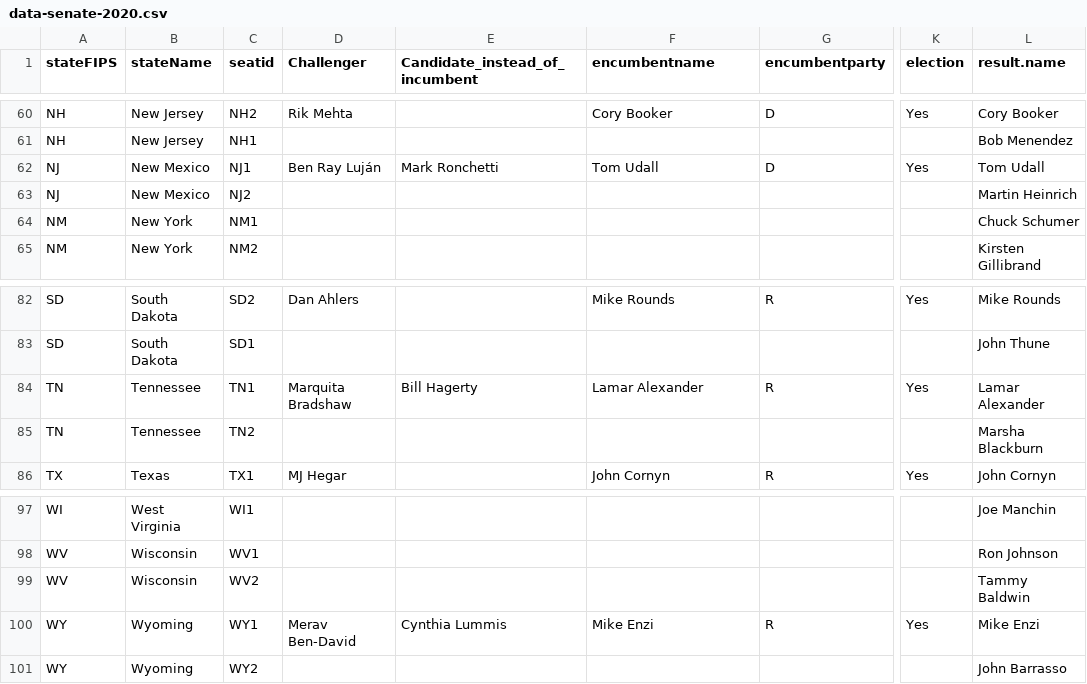
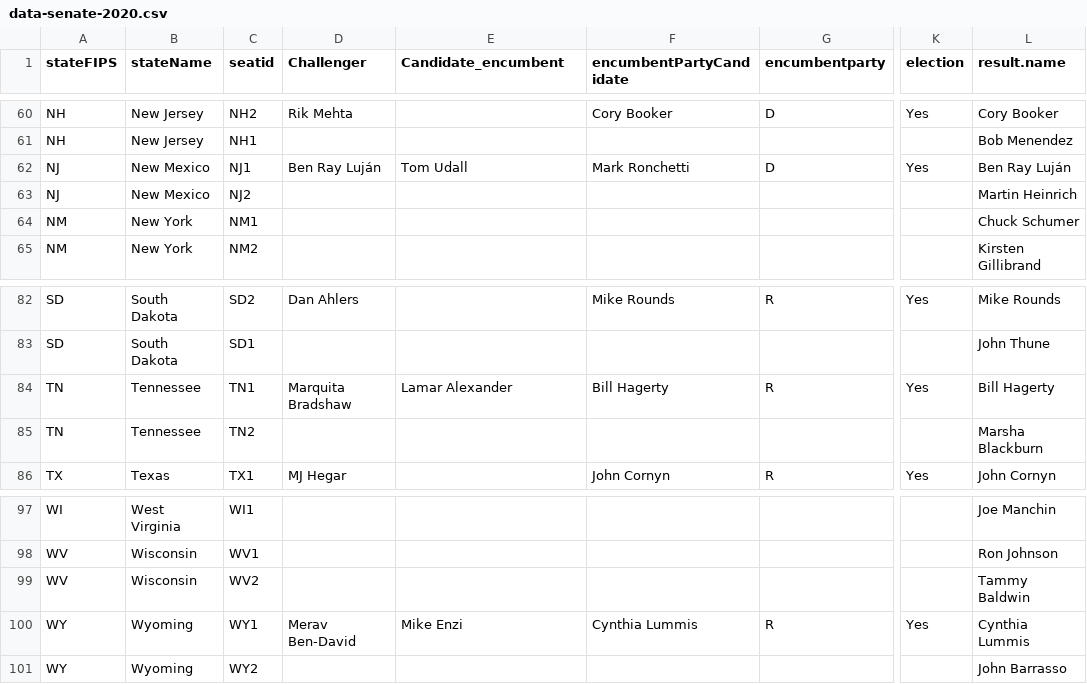
Before and after one commit to giacomomigliore/USA2020Elections, a CSV file: data-senate-2020.csv, drawn as a sheet; only a part is shown, gaps mark what is left out; the diff names each change by its address in the sheet, - before the commit and + after, or states it on an @@ line.

Commit message:
Update data-senate-2020.csv

```diff
--- a/data-senate-2020.csv
+++ b/data-senate-2020.csv
-E1: Candidate_instead_of_incumbent
+E1: Candidate_encumbent
-F1: encumbentname
+F1: encumbentPartyCandidate
-E62 (Candidate_encumbent): Mark Ronchetti
+E62 (Candidate_encumbent): Tom Udall
-F62 (encumbentPartyCandidate): Tom Udall
+F62 (encumbentPartyCandidate): Mark Ronchetti
-L62 (result.name): Tom Udall
+L62 (result.name): Ben Ray Luján
-E84 (Candidate_encumbent): Bill Hagerty
+E84 (Candidate_encumbent): Lamar Alexander
-F84 (encumbentPartyCandidate): Lamar Alexander
+F84 (encumbentPartyCandidate): Bill Hagerty
-L84 (result.name): Lamar Alexander
+L84 (result.name): Bill Hagerty
-E100 (Candidate_encumbent): Cynthia Lummis
+E100 (Candidate_encumbent): Mike Enzi
-F100 (encumbentPartyCandidate): Mike Enzi
+F100 (encumbentPartyCandidate): Cynthia Lummis
-L100 (result.name): Mike Enzi
+L100 (result.name): Cynthia Lummis
```
